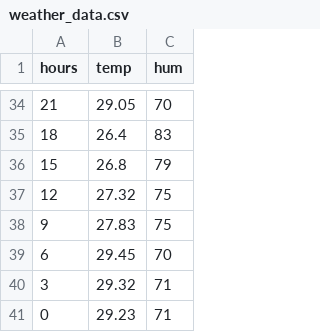
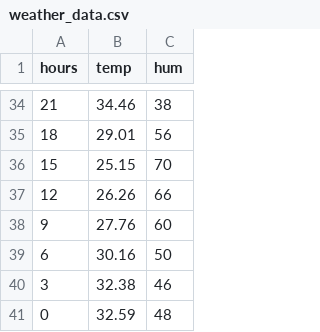
Before and after one commit to shalu16chaudhary/WeatherForcasting, a CSV file: static/csv/weather_data.csv, drawn as a sheet; only a part is shown, gaps mark what is left out; the diff covers the shown part only.

```diff
--- a/static/csv/weather_data.csv
+++ b/static/csv/weather_data.csv
@@ -34,8 +34,8 @@ hours,temp,hum
-21,29.05,70
-18,26.4,83
-15,26.8,79
-12,27.32,75
-9,27.83,75
-6,29.45,70
-3,29.32,71
-0,29.23,71
+21,34.46,38
+18,29.01,56
+15,25.15,70
+12,26.26,66
+9,27.76,60
+6,30.16,50
+3,32.38,46
+0,32.59,48
```
Also changed, not shown: 64 edited cells elsewhere in this file, 2 other files.
